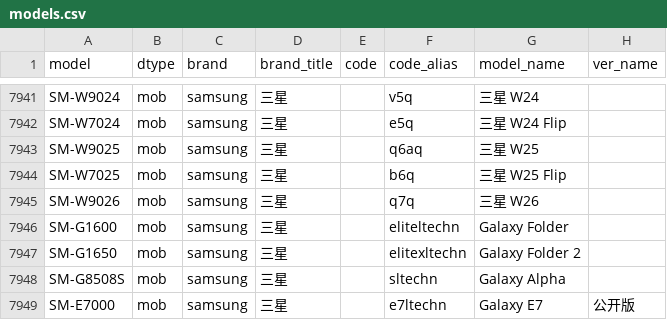
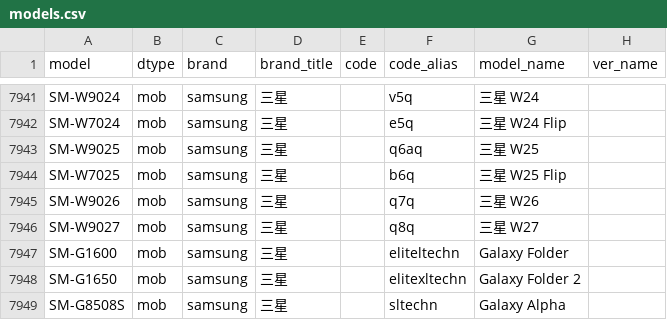
Before and after one commit to YuleBest/MobileModels-csv, a CSV file: models.csv, drawn as a sheet; only a part is shown, gaps mark what is left out; the shorter side is filled out with more unchanged rows; the diff names each change by its address in the sheet, - before the commit and + after, or states it on an @@ line.

```diff
--- a/models.csv
+++ b/models.csv
+row 7946: SM-W9027 | mob | samsung | 三星 |  | q8q | 三星 W27
```
Also changed, not shown: 1 other file.
